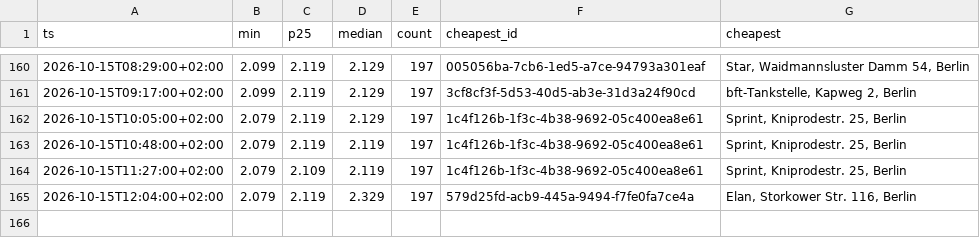
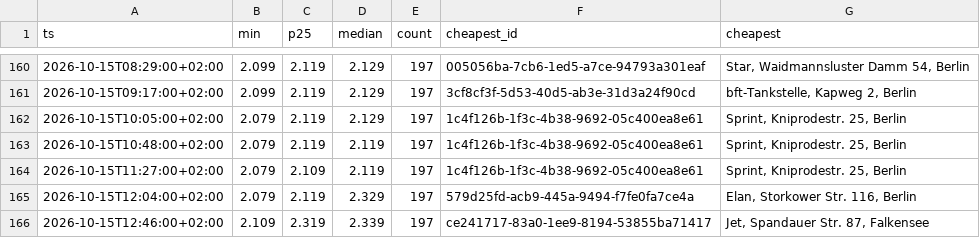
Before and after one commit to robin300992/spritpreis, a CSV file: docs/data/history.csv, drawn as a sheet; only a part is shown, gaps mark what is left out; the diff names each change by its address in the sheet, - before the commit and + after, or states it on an @@ line.

```diff
--- a/docs/data/history.csv
+++ b/docs/data/history.csv
+row 166: 2026-10-15T12:46:00+02:00 | 2.109 | 2.319 | 2.339 | 197 | ce241717-83a0-1ee9-8194-53855ba71417 | Jet, Spandauer Str. 87, Falkensee
```
Also changed, not shown: 2 other files.
